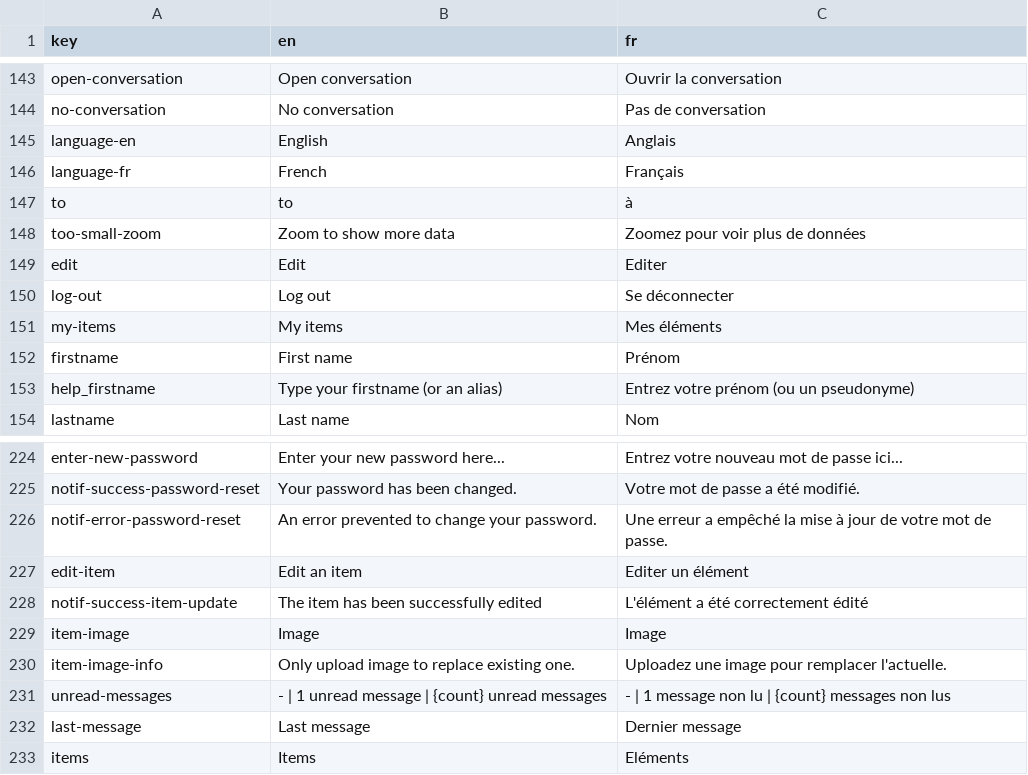
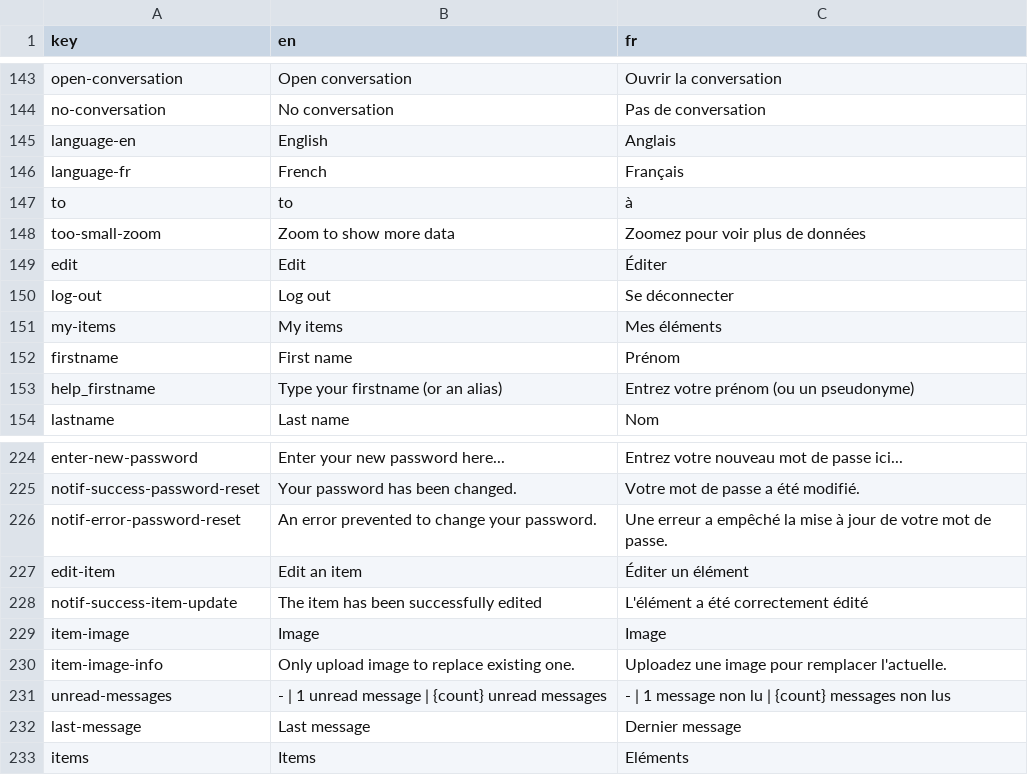
Before and after one commit to shareish/shareish, a CSV file: frontend/src/locales/translations.csv, drawn as a sheet; only a part is shown, gaps mark what is left out.

```diff
--- a/frontend/src/locales/translations.csv
+++ b/frontend/src/locales/translations.csv
@@ -148,3 +148,3 @@ to,to,à
 too-small-zoom,Zoom to show more data,Zoomez pour voir plus de données
-edit,Edit,Editer
+edit,Edit,Éditer
 log-out,Log out,Se déconnecter
@@ -226,3 +226,3 @@ notif-success-password-reset,Your password has been changed.,Votre mot de passe
 notif-error-password-reset,An error prevented to change your password.,Une erreur a empêché la mise à jour de votre mot de passe.
-edit-item,Edit an item,Editer un élément
+edit-item,Edit an item,Éditer un élément
 notif-success-item-update,The item has been successfully edited,L'élément a été correctement édité
```
Also changed, not shown: 7 other files.
